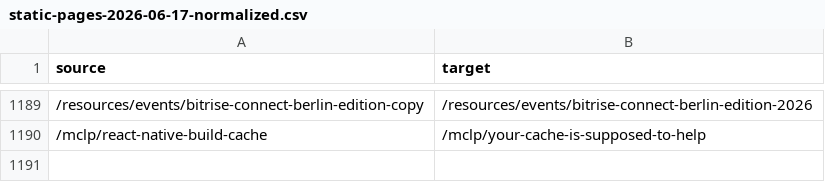
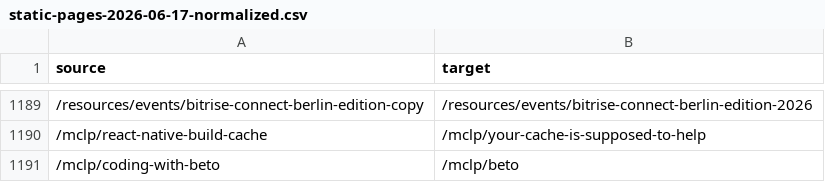
Before and after one commit to bitrise-io/webflow-scripts, a CSV file: data/static-pages-2026-06-17-normalized.csv, drawn as a sheet; only a part is shown, gaps mark what is left out; the diff names each change by its address in the sheet, - before the commit and + after, or states it on an @@ line.

```diff
--- a/data/static-pages-2026-06-17-normalized.csv
+++ b/data/static-pages-2026-06-17-normalized.csv
+row 1191: /mclp/coding-with-beto | /mclp/beto
```
Also changed, not shown: 1 other file.
